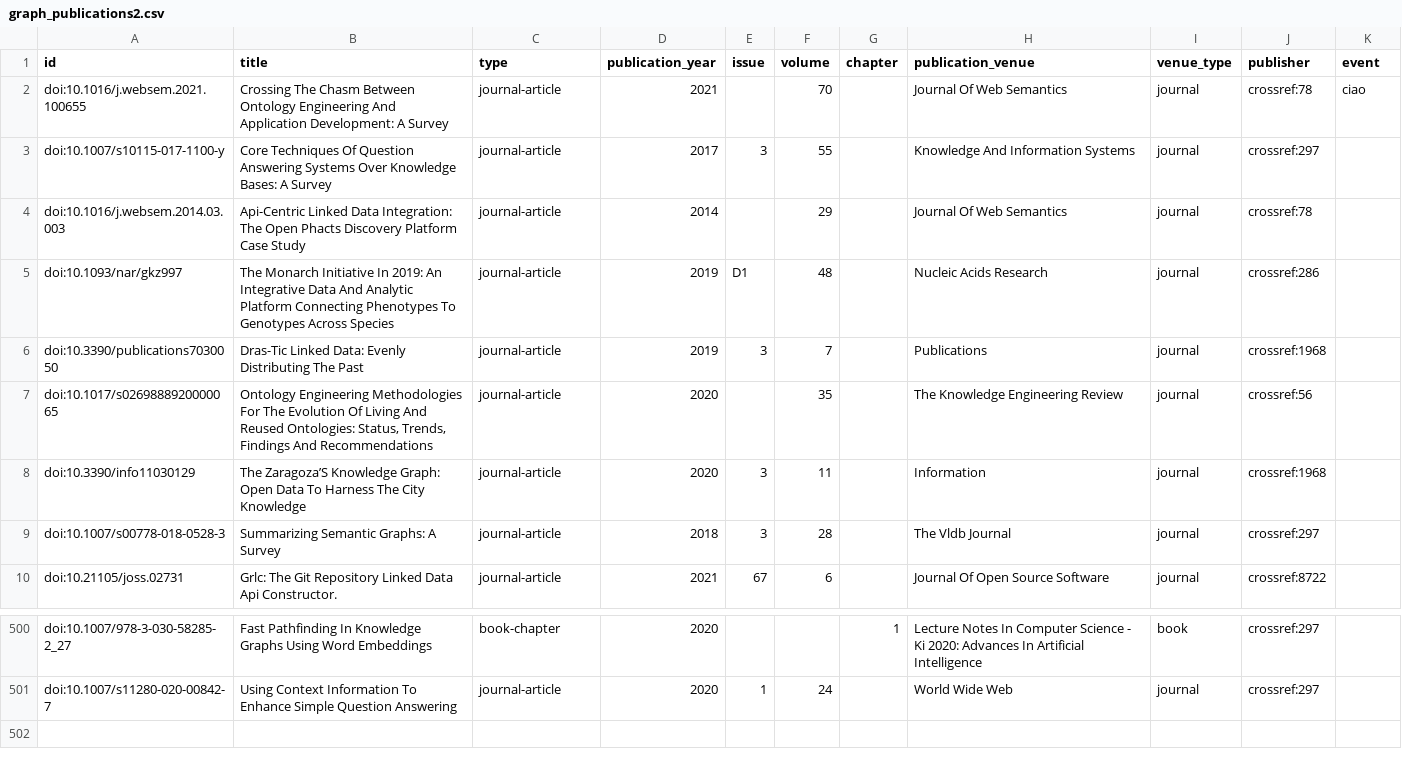
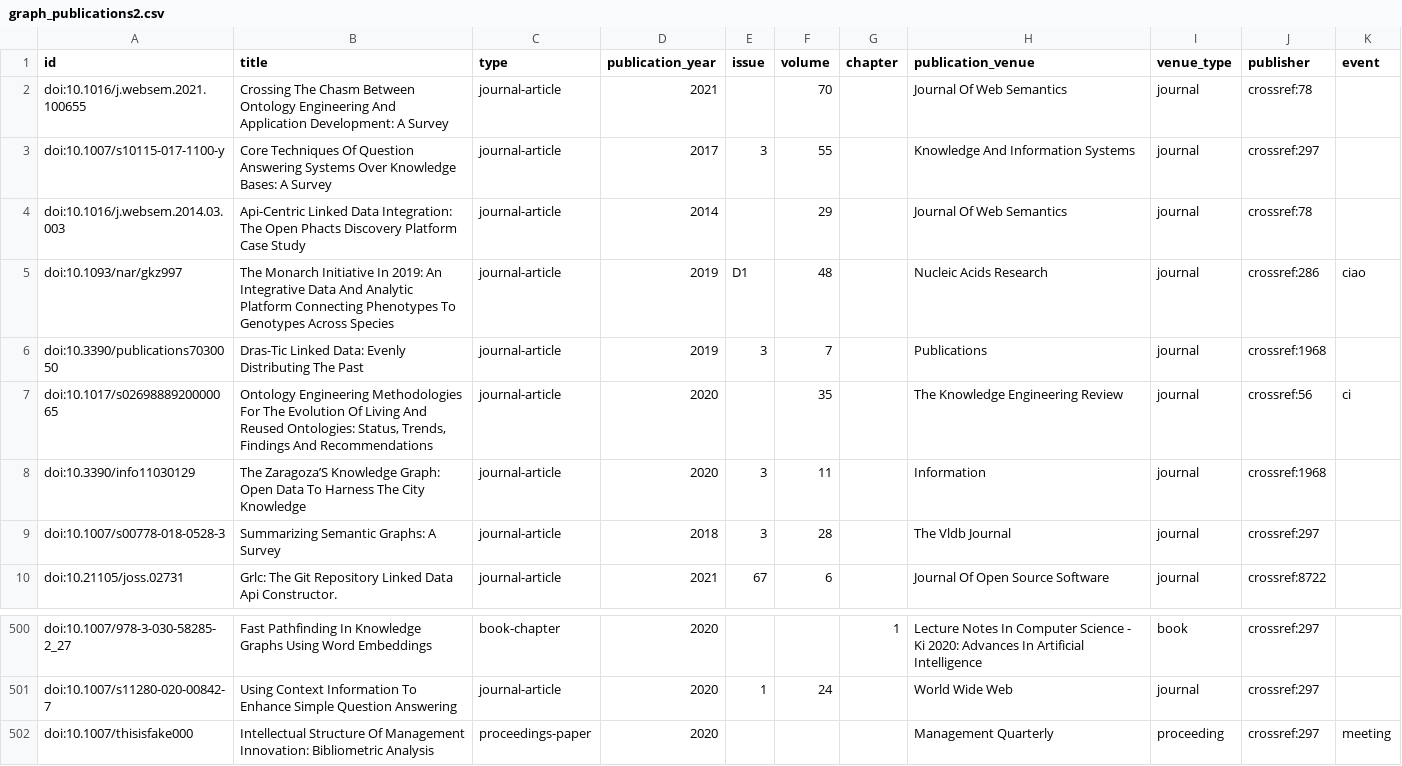
Before and after one commit to olgagolgan/v-AMOS, a CSV file: data/graph_publications2.csv, drawn as a sheet; only a part is shown, gaps mark what is left out.

```diff
--- a/data/graph_publications2.csv
+++ b/data/graph_publications2.csv
@@ -1,8 +1,8 @@
 id,title,type,publication_year,issue,volume,chapter,publication_venue,venue_type,publisher,event
-doi:10.1016/j.websem.2021.100655,Crossing The Chasm Between Ontology Engineering And Application Development: A Survey,journal-article,2021,,70,,Journal Of Web Semantics,journal,crossref:78,ciao
+doi:10.1016/j.websem.2021.100655,Crossing The Chasm Between Ontology Engineering And Application Development: A Survey,journal-article,2021,,70,,Journal Of Web Semantics,journal,crossref:78,
 doi:10.1007/s10115-017-1100-y,Core Techniques Of Question Answering Systems Over Knowledge Bases: A Survey,journal-article,2017,3,55,,Knowledge And Information Systems,journal,crossref:297,
 doi:10.1016/j.websem.2014.03.003,Api-Centric Linked Data Integration: The Open Phacts Discovery Platform Case Study,journal-article,2014,,29,,Journal Of Web Semantics,journal,crossref:78,
-doi:10.1093/nar/gkz997,The Monarch Initiative In 2019: An Integrative Data And Analytic Platform Connecting Phenotypes To Genotypes Across Species,journal-article,2019,D1,48,,Nucleic Acids Research,journal,crossref:286,
+doi:10.1093/nar/gkz997,The Monarch Initiative In 2019: An Integrative Data And Analytic Platform Connecting Phenotypes To Genotypes Across Species,journal-article,2019,D1,48,,Nucleic Acids Research,journal,crossref:286,ciao
 doi:10.3390/publications7030050,Dras-Tic Linked Data: Evenly Distributing The Past,journal-article,2019,3,7,,Publications,journal,crossref:1968,
-doi:10.1017/s0269888920000065,"Ontology Engineering Methodologies For The Evolution Of Living And Reused Ontologies: Status, Trends, Findings And Recommendations",journal-article,2020,,35,,The Knowledge Engineering Review,journal,crossref:56,
+doi:10.1017/s0269888920000065,"Ontology Engineering Methodologies For The Evolution Of Living And Reused Ontologies: Status, Trends, Findings And Recommendations",journal-article,2020,,35,,The Knowledge Engineering Review,journal,crossref:56,ci
 doi:10.3390/info11030129,The Zaragoza’S Knowledge Graph: Open Data To Harness The City Knowledge,journal-article,2020,3,11,,Information,journal,crossref:1968,
@@ -501 +501,2 @@ doi:10.1007/978-3-030-58285-2_27,Fast Pathfinding In Knowledge Graphs Using Word
 doi:10.1007/s11280-020-00842-7,Using Context Information To Enhance Simple Question Answering,journal-article,2020,1,24,,World Wide Web,journal,crossref:297,
+doi:10.1007/thisisfake000,Intellectual Structure Of Management Innovation: Bibliometric Analysis,proceedings-paper,2020,,,,Management  Quarterly,proceeding,crossref:297,meeting
```
Also changed, not shown: 7 other files.
